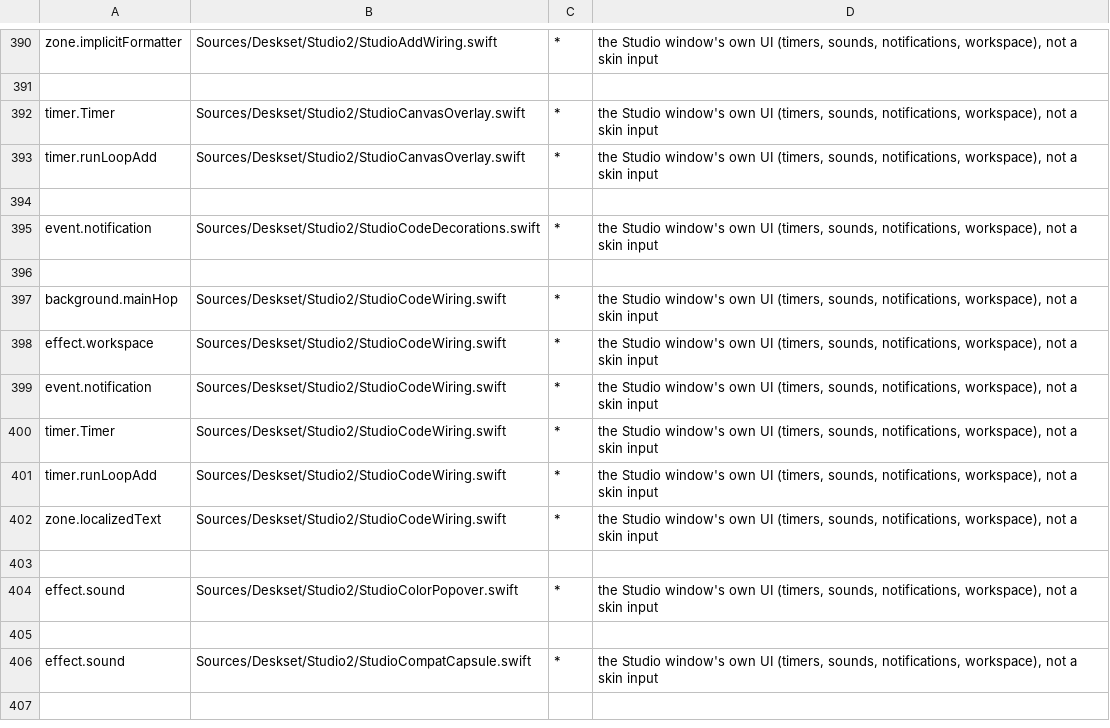
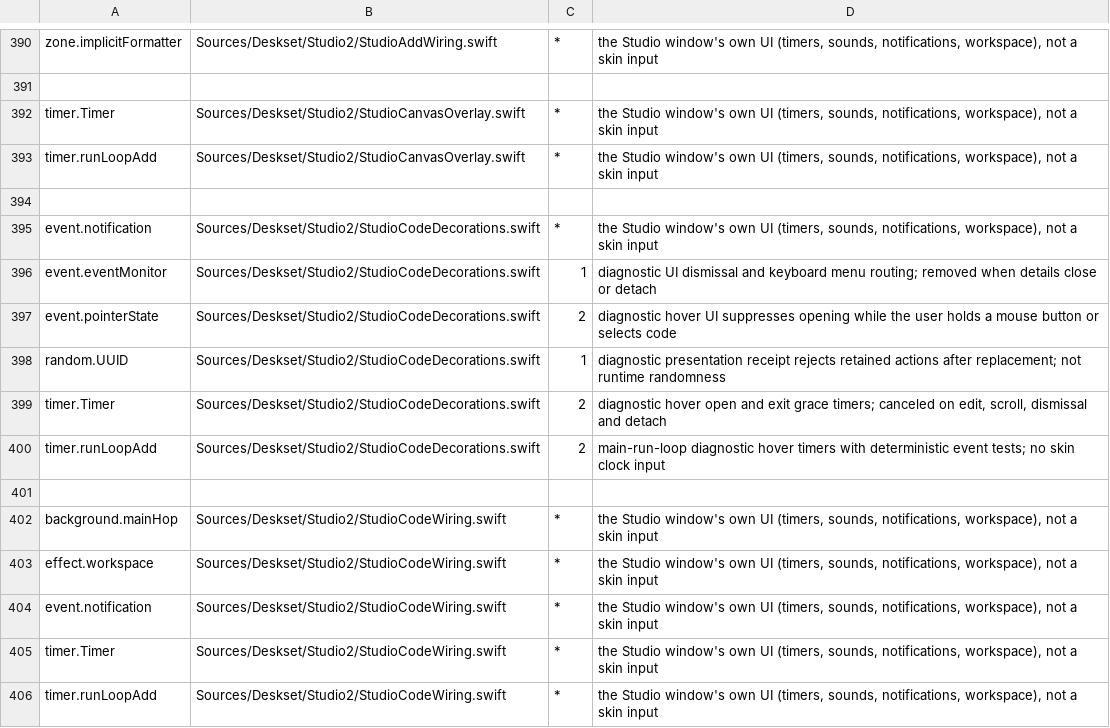
Before and after one commit to jokyme/Deskset, a TSV file: scripts/seams-allowlist.tsv, drawn as a sheet; only a part is shown, gaps mark what is left out; the shorter side is filled out with more unchanged rows; the diff names each change by its address in the sheet, - before the commit and + after, or states it on an @@ line.

Commit message:
Show Desk diagnostics in anchored hover panels

```diff
--- a/scripts/seams-allowlist.tsv
+++ b/scripts/seams-allowlist.tsv
+row 396: event.eventMonitor | Sources/Deskset/Studio2/StudioCodeDecorations.swift | 1 | diagnostic UI dismissal and keyboard menu routing; removed when details close or detach
+row 397: event.pointerState | Sources/Deskset/Studio2/StudioCodeDecorations.swift | 2 | diagnostic hover UI suppresses opening while the user holds a mouse button or selects code
+row 398: random.UUID | Sources/Deskset/Studio2/StudioCodeDecorations.swift | 1 | diagnostic presentation receipt rejects retained actions after replacement; not runtime randomness
+row 399: timer.Timer | Sources/Deskset/Studio2/StudioCodeDecorations.swift | 2 | diagnostic hover open and exit grace timers; canceled on edit, scroll, dismissal and detach
+row 400: timer.runLoopAdd | Sources/Deskset/Studio2/StudioCodeDecorations.swift | 2 | main-run-loop diagnostic hover timers with deterministic event tests; no skin clock input
```
Also changed, not shown: 5 other files.
